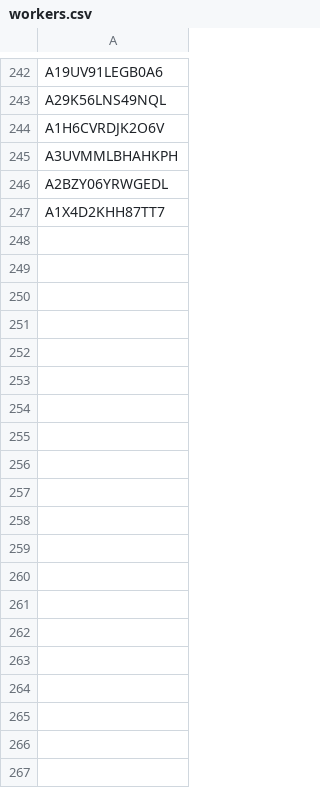
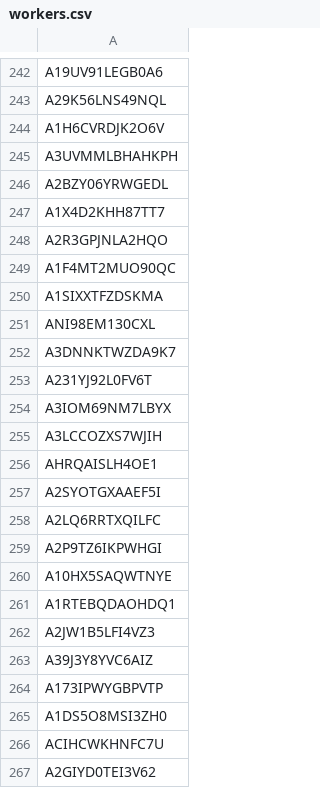
Before and after one commit to namwkim/mem-study, a CSV file: scripts/websaly/workers.csv, drawn as a sheet; only a part is shown, gaps mark what is left out; the diff covers the shown part only; the diff names each change by its address in the sheet, - before the commit and + after, or states it on an @@ line.

```diff
--- a/scripts/websaly/workers.csv
+++ b/scripts/websaly/workers.csv
+row 248: A2R3GPJNLA2HQO
+row 249: A1F4MT2MUO90QC
+row 250: A1SIXXTFZDSKMA
+row 251: ANI98EM130CXL
+row 252: A3DNNKTWZDA9K7
+row 253: A231YJ92L0FV6T
+row 254: A3IOM69NM7LBYX
+row 255: A3LCCOZXS7WJIH
+row 256: AHRQAISLH4OE1
+row 257: A2SYOTGXAAEF5I
+row 258: A2LQ6RRTXQILFC
+row 259: A2P9TZ6IKPWHGI
+row 260: A10HX5SAQWTNYE
+row 261: A1RTEBQDAOHDQ1
+row 262: A2JW1B5LFI4VZ3
+row 263: A39J3Y8YVC6AIZ
+row 264: A173IPWYGBPVTP
+row 265: A1DS5O8MSI3ZH0
+row 266: ACIHCWKHNFC7U
+row 267: A2GIYD0TEI3V62
```
Also changed, not shown: 36 added rows elsewhere in this file, 2 other files.
